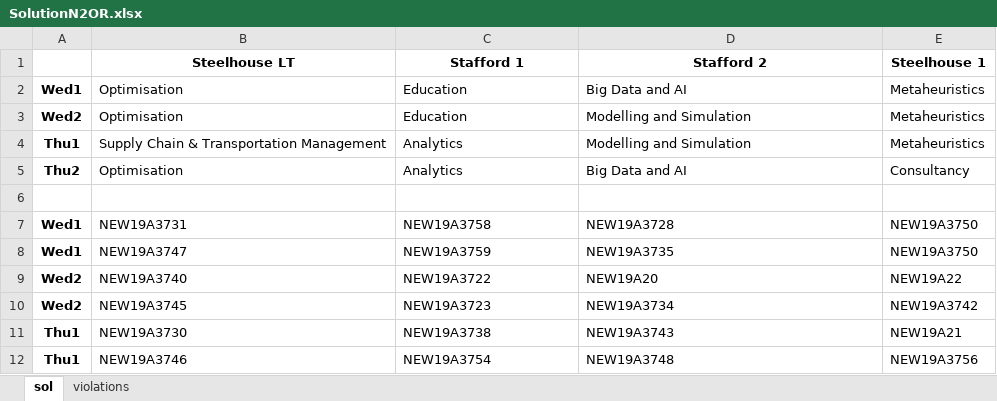
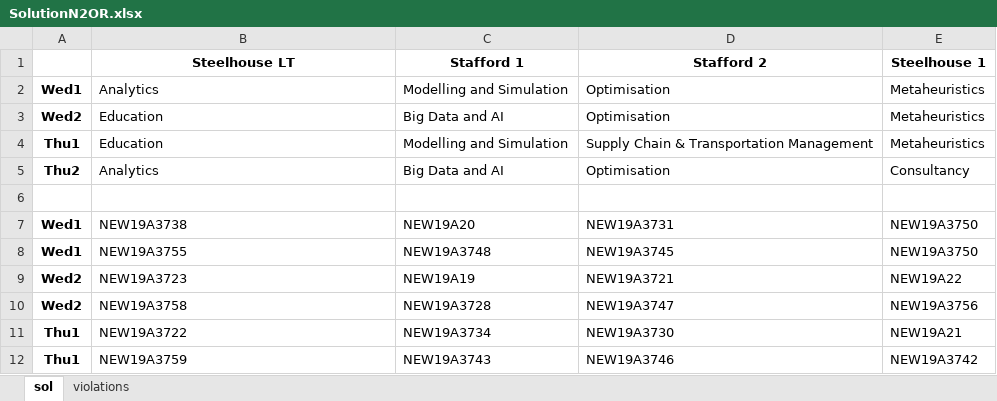
Before and after one commit to ahmedkheiri/CoSPLib, an Excel workbook: SolutionN2OR.xlsx, sheet sol, drawn as a sheet; only a part is shown; values as stored, in another font and other column widths than the file's, no borders; the diff covers the shown part only; the diff names each change by its address in the sheet, - before the commit and + after, or states it on an @@ line.

```diff
--- a/SolutionN2OR.xlsx (sheet sol)
+++ b/SolutionN2OR.xlsx (sheet sol)
-B2 (Steelhouse LT): Optimisation
+B2 (Steelhouse LT): Analytics
-C2 (Stafford 1): Education
+C2 (Stafford 1): Modelling and Simulation
-D2 (Stafford 2): Big Data and AI
+D2 (Stafford 2): Optimisation
-B3 (Steelhouse LT): Optimisation
+B3 (Steelhouse LT): Education
-C3 (Stafford 1): Education
+C3 (Stafford 1): Big Data and AI
-D3 (Stafford 2): Modelling and Simulation
+D3 (Stafford 2): Optimisation
-B4 (Steelhouse LT): Supply Chain & Transportation Management
+B4 (Steelhouse LT): Education
-C4 (Stafford 1): Analytics
+C4 (Stafford 1): Modelling and Simulation
-D4 (Stafford 2): Modelling and Simulation
+D4 (Stafford 2): Supply Chain & Transportation Management
-B5 (Steelhouse LT): Optimisation
+B5 (Steelhouse LT): Analytics
-C5 (Stafford 1): Analytics
+C5 (Stafford 1): Big Data and AI
-D5 (Stafford 2): Big Data and AI
+D5 (Stafford 2): Optimisation
-B7 (Steelhouse LT): NEW19A3731
+B7 (Steelhouse LT): NEW19A3738
-C7 (Stafford 1): NEW19A3758
+C7 (Stafford 1): NEW19A20
-D7 (Stafford 2): NEW19A3728
+D7 (Stafford 2): NEW19A3731
-B8 (Steelhouse LT): NEW19A3747
+B8 (Steelhouse LT): NEW19A3755
-C8 (Stafford 1): NEW19A3759
+C8 (Stafford 1): NEW19A3748
-D8 (Stafford 2): NEW19A3735
+D8 (Stafford 2): NEW19A3745
-B9 (Steelhouse LT): NEW19A3740
+B9 (Steelhouse LT): NEW19A3723
-C9 (Stafford 1): NEW19A3722
+C9 (Stafford 1): NEW19A19
-D9 (Stafford 2): NEW19A20
+D9 (Stafford 2): NEW19A3721
-B10 (Steelhouse LT): NEW19A3745
+B10 (Steelhouse LT): NEW19A3758
-C10 (Stafford 1): NEW19A3723
+C10 (Stafford 1): NEW19A3728
-D10 (Stafford 2): NEW19A3734
+D10 (Stafford 2): NEW19A3747
-E10 (Steelhouse 1): NEW19A3742
+E10 (Steelhouse 1): NEW19A3756
-B11 (Steelhouse LT): NEW19A3730
+B11 (Steelhouse LT): NEW19A3722
-C11 (Stafford 1): NEW19A3738
+C11 (Stafford 1): NEW19A3734
-D11 (Stafford 2): NEW19A3743
+D11 (Stafford 2): NEW19A3730
-B12 (Steelhouse LT): NEW19A3746
+B12 (Steelhouse LT): NEW19A3759
-C12 (Stafford 1): NEW19A3754
+C12 (Stafford 1): NEW19A3743
-D12 (Stafford 2): NEW19A3748
+D12 (Stafford 2): NEW19A3746
-E12 (Steelhouse 1): NEW19A3756
+E12 (Steelhouse 1): NEW19A3742
```
Also changed, not shown: 9 edited cells elsewhere in this sheet, sheet violations, 7 other files.
